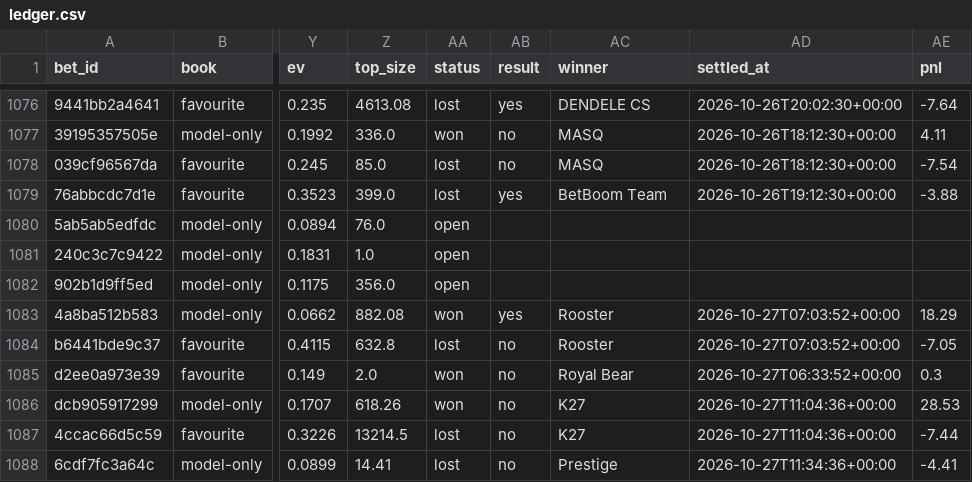
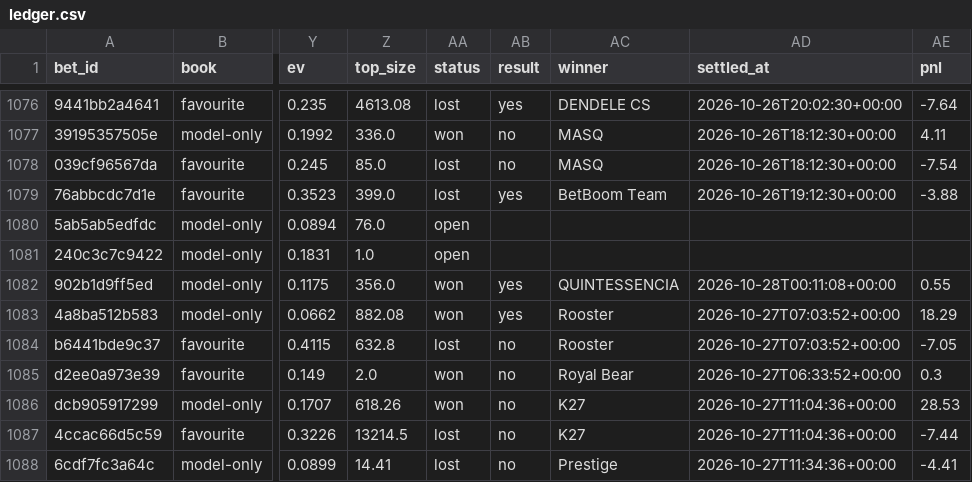
Before and after one commit to nathangin/esports-betting, a CSV file: state/paper/ledger.csv, drawn as a sheet; only a part is shown, gaps mark what is left out; the diff names each change by its address in the sheet, - before the commit and + after, or states it on an @@ line.

```diff
--- a/state/paper/ledger.csv
+++ b/state/paper/ledger.csv
-AA1082 (status): open
+AA1082 (status): won
-AB1082 (result): (empty)
+AB1082 (result): yes
-AC1082 (winner): (empty)
+AC1082 (winner): QUINTESSENCIA
-AD1082 (settled_at): (empty)
+AD1082 (settled_at): 2026-10-28T00:11:08+00:00
-AE1082 (pnl): (empty)
+AE1082 (pnl): 0.55
```
Also changed, not shown: 6 other files.
